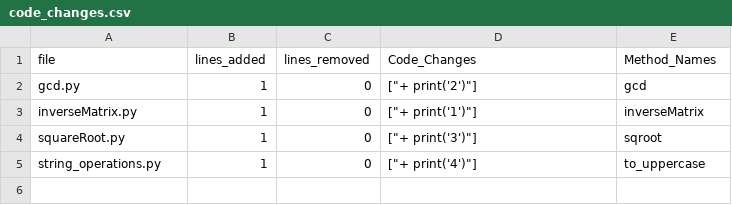
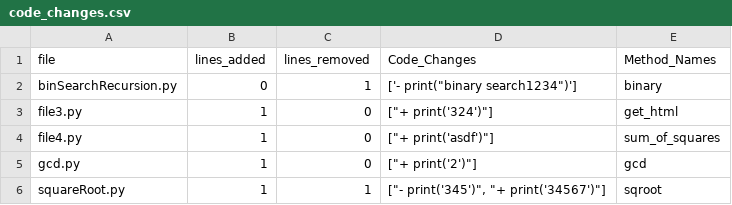
Before and after one commit to BhanuRutwik/hackathon, a CSV file: code_changes.csv, drawn as a sheet.

```diff
--- a/code_changes.csv
+++ b/code_changes.csv
@@ -1,5 +1,6 @@
 file,lines_added,lines_removed,Code_Changes,Method_Names
+binSearchRecursion.py,0,1,"['-    print(""binary search1234"")']",binary
+file3.py,1,0,"[""+    print('324')""]",get_html
+file4.py,1,0,"[""+    print('asdf')""]",sum_of_squares
 gcd.py,1,0,"[""+    print('2')""]",gcd
-inverseMatrix.py,1,0,"[""+    print('1')""]",inverseMatrix
-squareRoot.py,1,0,"[""+    print('3')""]",sqroot
-string_operations.py,1,0,"[""+    print('4')""]",to_uppercase
+squareRoot.py,1,1,"[""-    print('345')"", ""+    print('34567')""]",sqroot
```
Also changed, not shown: 4 other files.
